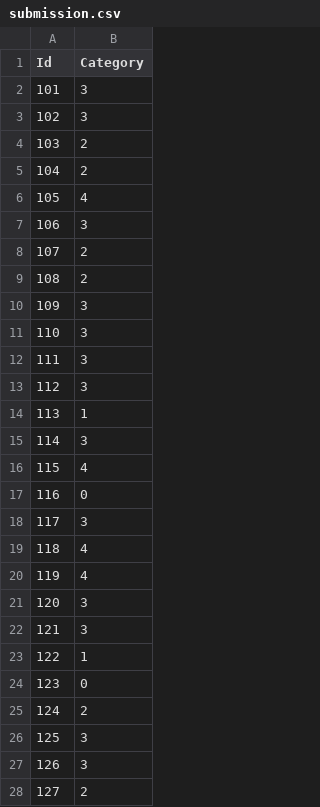
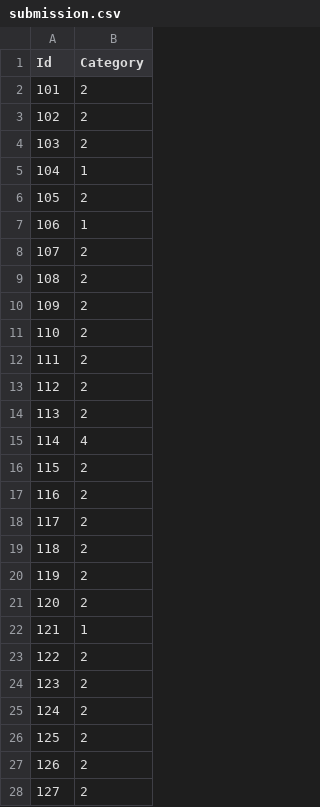
Before and after one commit to clementgilli/Cardiac-Pathology-Prediction, a CSV file: submission.csv, drawn as a sheet; only a part is shown; the diff covers the shown part only.

```diff
--- a/submission.csv
+++ b/submission.csv
@@ -1,28 +1,28 @@
 Id,Category
-101,3
-102,3
+101,2
+102,2
 103,2
-104,2
-105,4
-106,3
+104,1
+105,2
+106,1
 107,2
 108,2
-109,3
-110,3
-111,3
-112,3
-113,1
-114,3
-115,4
-116,0
-117,3
-118,4
-119,4
-120,3
-121,3
-122,1
-123,0
+109,2
+110,2
+111,2
+112,2
+113,2
+114,4
+115,2
+116,2
+117,2
+118,2
+119,2
+120,2
+121,1
+122,2
+123,2
 124,2
-125,3
-126,3
+125,2
+126,2
 127,2
```
Also changed, not shown: 20 edited cells elsewhere in this file, 3 other files.
